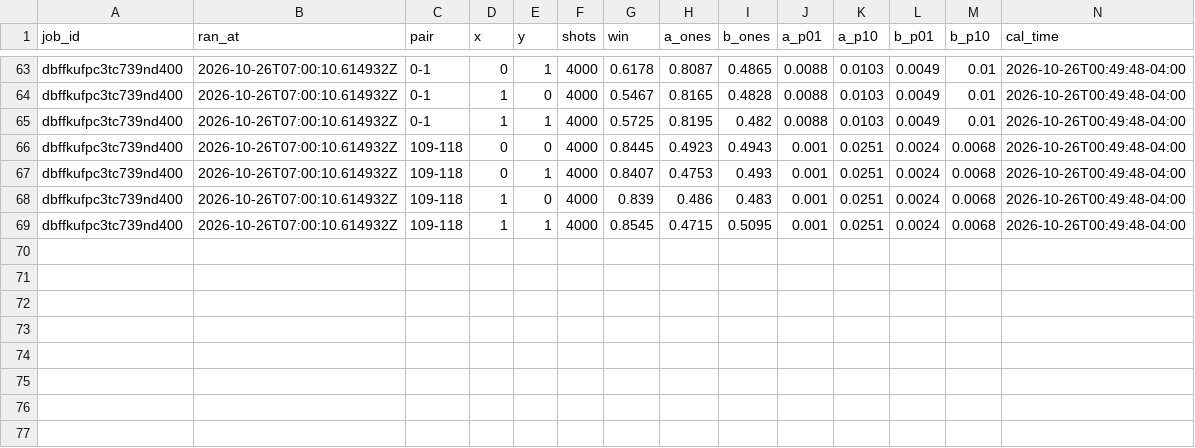
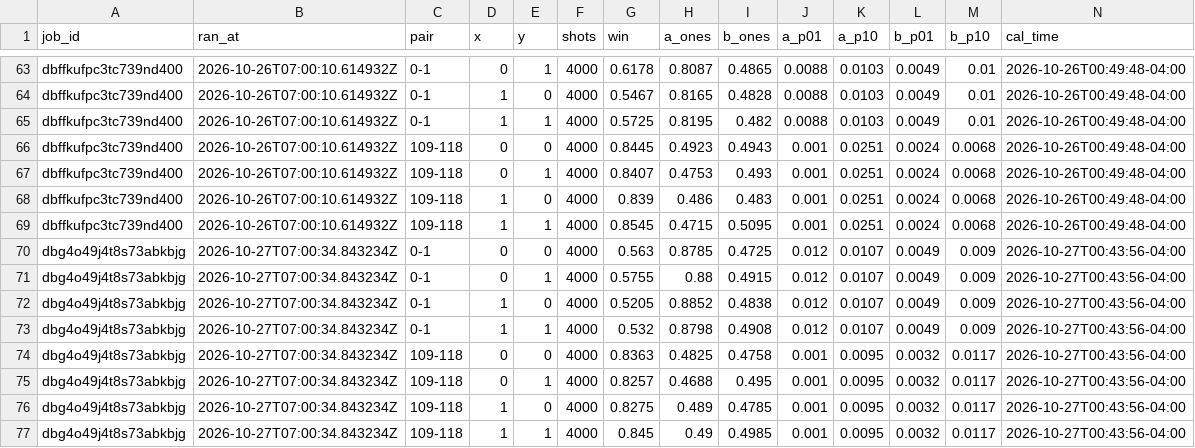
Before and after one commit to jolive27/chsh-hardware, a CSV file: data/runs.csv, drawn as a sheet; only a part is shown, gaps mark what is left out; the diff names each change by its address in the sheet, - before the commit and + after, or states it on an @@ line.

Commit message:
nightly data

```diff
--- a/data/runs.csv
+++ b/data/runs.csv
+row 70: dbg4o49j4t8s73abkbjg | 2026-10-27T07:00:34.843234Z | 0-1 | 0 | 0 | 4000 | 0.563 | 0.8785 | 0.4725 | 0.012 | 0.0107 | 0.0049 | 0.009 | 2026-10-27T00:43:56-04:00
+row 71: dbg4o49j4t8s73abkbjg | 2026-10-27T07:00:34.843234Z | 0-1 | 0 | 1 | 4000 | 0.5755 | 0.88 | 0.4915 | 0.012 | 0.0107 | 0.0049 | 0.009 | 2026-10-27T00:43:56-04:00
+row 72: dbg4o49j4t8s73abkbjg | 2026-10-27T07:00:34.843234Z | 0-1 | 1 | 0 | 4000 | 0.5205 | 0.8852 | 0.4838 | 0.012 | 0.0107 | 0.0049 | 0.009 | 2026-10-27T00:43:56-04:00
+row 73: dbg4o49j4t8s73abkbjg | 2026-10-27T07:00:34.843234Z | 0-1 | 1 | 1 | 4000 | 0.532 | 0.8798 | 0.4908 | 0.012 | 0.0107 | 0.0049 | 0.009 | 2026-10-27T00:43:56-04:00
+row 74: dbg4o49j4t8s73abkbjg | 2026-10-27T07:00:34.843234Z | 109-118 | 0 | 0 | 4000 | 0.8363 | 0.4825 | 0.4758 | 0.001 | 0.0095 | 0.0032 | 0.0117 | 2026-10-27T00:43:56-04:00
+row 75: dbg4o49j4t8s73abkbjg | 2026-10-27T07:00:34.843234Z | 109-118 | 0 | 1 | 4000 | 0.8257 | 0.4688 | 0.495 | 0.001 | 0.0095 | 0.0032 | 0.0117 | 2026-10-27T00:43:56-04:00
+row 76: dbg4o49j4t8s73abkbjg | 2026-10-27T07:00:34.843234Z | 109-118 | 1 | 0 | 4000 | 0.8275 | 0.489 | 0.4785 | 0.001 | 0.0095 | 0.0032 | 0.0117 | 2026-10-27T00:43:56-04:00
+row 77: dbg4o49j4t8s73abkbjg | 2026-10-27T07:00:34.843234Z | 109-118 | 1 | 1 | 4000 | 0.845 | 0.49 | 0.4985 | 0.001 | 0.0095 | 0.0032 | 0.0117 | 2026-10-27T00:43:56-04:00
```
Also changed, not shown: daily_results.csv, 1 other file.
